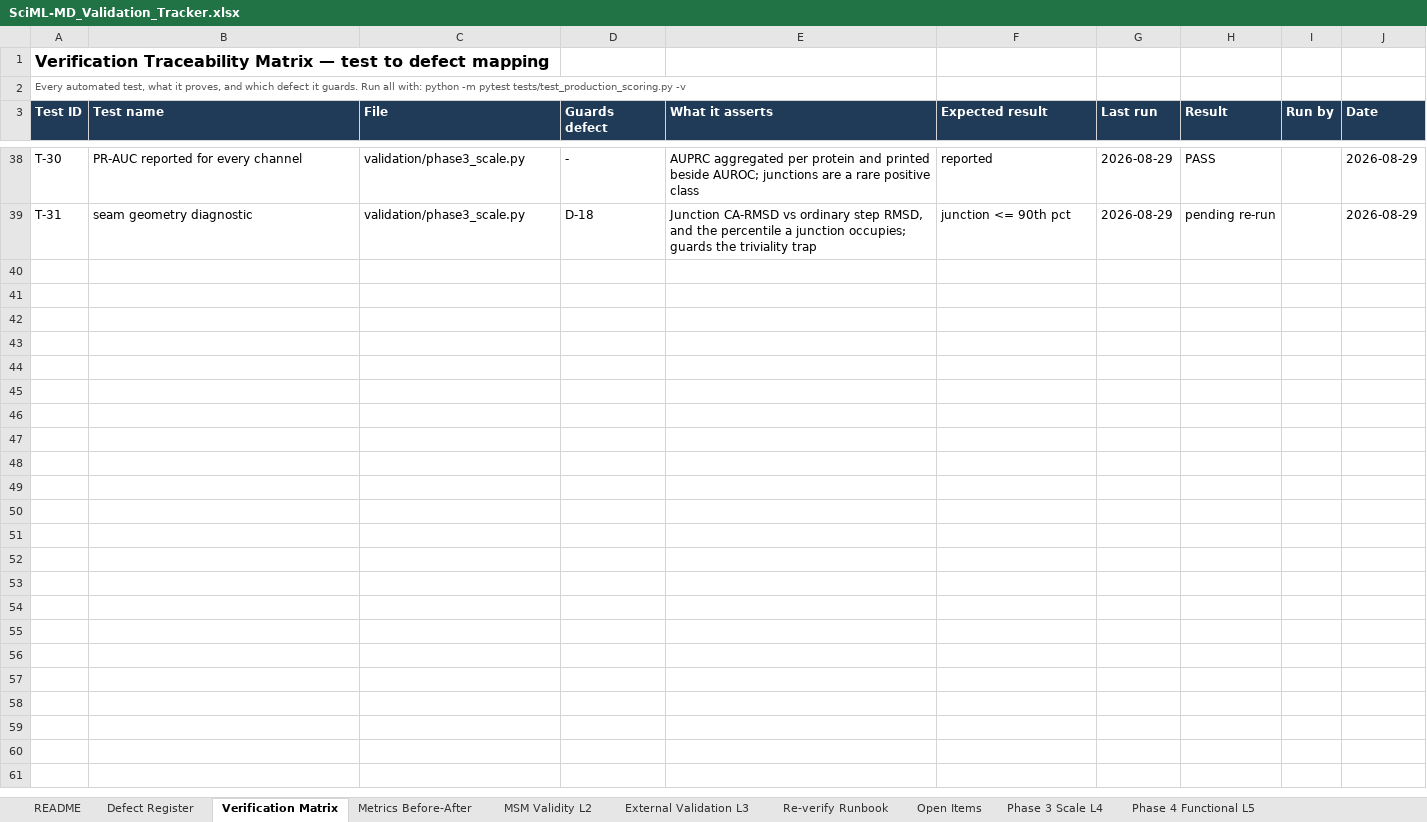
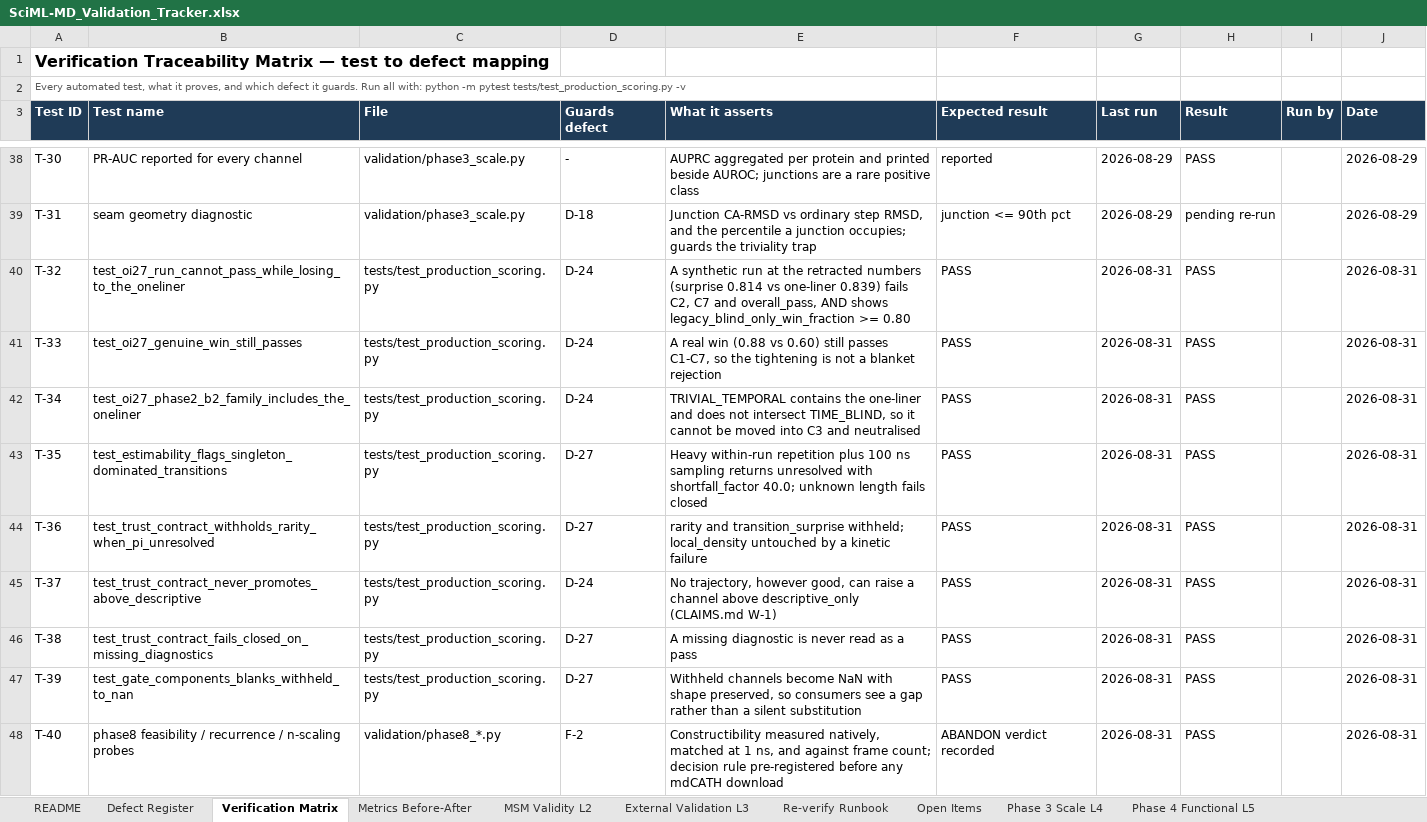
Before and after one commit to SciVizAI/SciML-MD, an Excel workbook: validation/SciML-MD_Validation_Tracker.xlsx, sheet Verification Matrix, drawn as a sheet; only a part is shown, gaps mark what is left out; values as stored, in another font and other column widths than the file's, no borders; the diff names each change by its address in the sheet, - before the commit and + after, or states it on an @@ line.

```diff
--- a/validation/SciML-MD_Validation_Tracker.xlsx (sheet Verification Matrix)
+++ b/validation/SciML-MD_Validation_Tracker.xlsx (sheet Verification Matrix)
+row 40: T-32 | test_oi27_run_cannot_pass_while_losing_to_the_oneliner | tests/test_production_scoring.py | D-24 | A synthetic run at the retracted numbers (surprise 0.814 vs one-liner 0.839) fails C2, C7 and overall_pass, AND shows legacy_blind_only_win_fraction >= 0.80 | PASS | 2026-08-31 | PASS |  | 2026-08-31
+row 41: T-33 | test_oi27_genuine_win_still_passes | tests/test_production_scoring.py | D-24 | A real win (0.88 vs 0.60) still passes C1-C7, so the tightening is not a blanket rejection | PASS | 2026-08-31 | PASS |  | 2026-08-31
+row 42: T-34 | test_oi27_phase2_b2_family_includes_the_oneliner | tests/test_production_scoring.py | D-24 | TRIVIAL_TEMPORAL contains the one-liner and does not intersect TIME_BLIND, so it cannot be moved into C3 and neutralised | PASS | 2026-08-31 | PASS |  | 2026-08-31
+row 43: T-35 | test_estimability_flags_singleton_dominated_transitions | tests/test_production_scoring.py | D-27 | Heavy within-run repetition plus 100 ns sampling returns unresolved with shortfall_factor 40.0; unknown length fails closed | PASS | 2026-08-31 | PASS |  | 2026-08-31
+row 44: T-36 | test_trust_contract_withholds_rarity_when_pi_unresolved | tests/test_production_scoring.py | D-27 | rarity and transition_surprise withheld; local_density untouched by a kinetic failure | PASS | 2026-08-31 | PASS |  | 2026-08-31
+row 45: T-37 | test_trust_contract_never_promotes_above_descriptive | tests/test_production_scoring.py | D-24 | No trajectory, however good, can raise a channel above descriptive_only (CLAIMS.md W-1) | PASS | 2026-08-31 | PASS |  | 2026-08-31
+row 46: T-38 | test_trust_contract_fails_closed_on_missing_diagnostics | tests/test_production_scoring.py | D-27 | A missing diagnostic is never read as a pass | PASS | 2026-08-31 | PASS |  | 2026-08-31
+row 47: T-39 | test_gate_components_blanks_withheld_to_nan | tests/test_production_scoring.py | D-27 | Withheld channels become NaN with shape preserved, so consumers see a gap rather than a silent substitution | PASS | 2026-08-31 | PASS |  | 2026-08-31
+row 48: T-40 | phase8 feasibility / recurrence / n-scaling probes | validation/phase8_*.py | F-2 | Constructibility measured natively, matched at 1 ns, and against frame count; decision rule pre-registered before any mdCATH download | ABANDON verdict recorded | 2026-08-31 | PASS |  | 2026-08-31
```
Also changed, not shown: sheet Defect Register, sheet Open Items.
